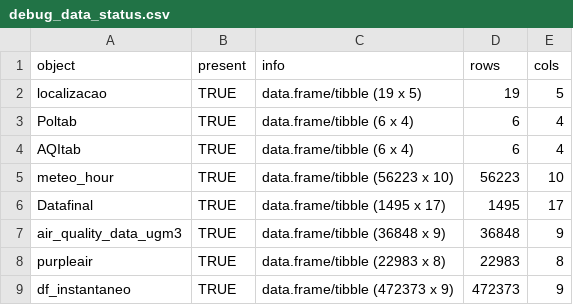
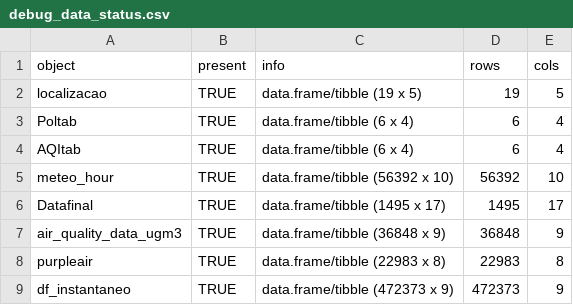
Before and after one commit to jessicajcss/rmc_qualidadedoar_report, a CSV file: debug_data_status.csv, drawn as a sheet.

```diff
--- a/debug_data_status.csv
+++ b/debug_data_status.csv
@@ -4,3 +4,3 @@ Poltab,TRUE,data.frame/tibble (6 x 4),6,4
 AQItab,TRUE,data.frame/tibble (6 x 4),6,4
-meteo_hour,TRUE,data.frame/tibble (56223 x 10),56223,10
+meteo_hour,TRUE,data.frame/tibble (56392 x 10),56392,10
 Datafinal,TRUE,data.frame/tibble (1495 x 17),1495,17
```
Also changed, not shown: 13 other files.
